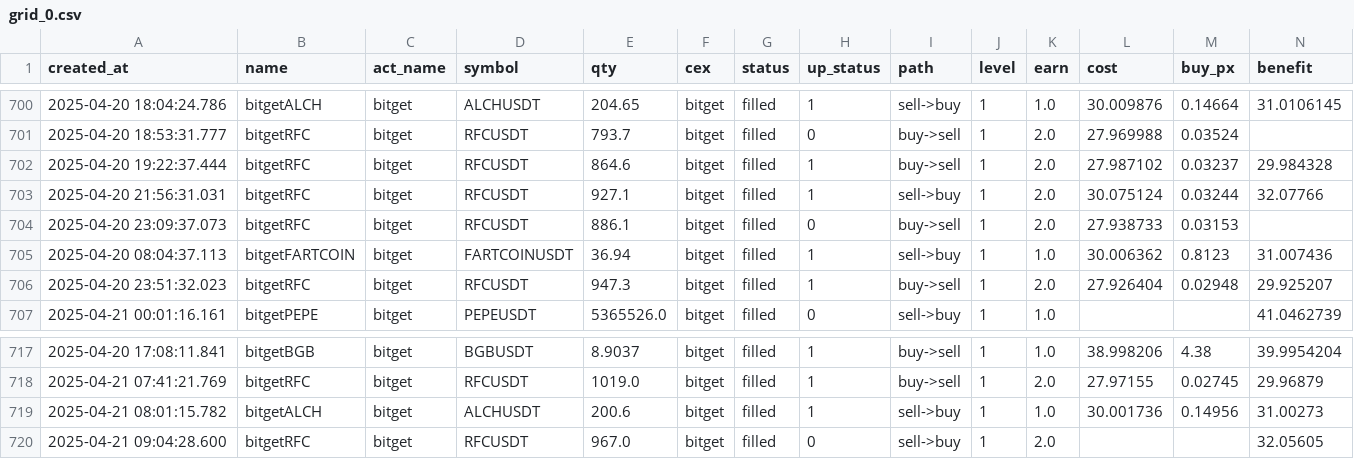
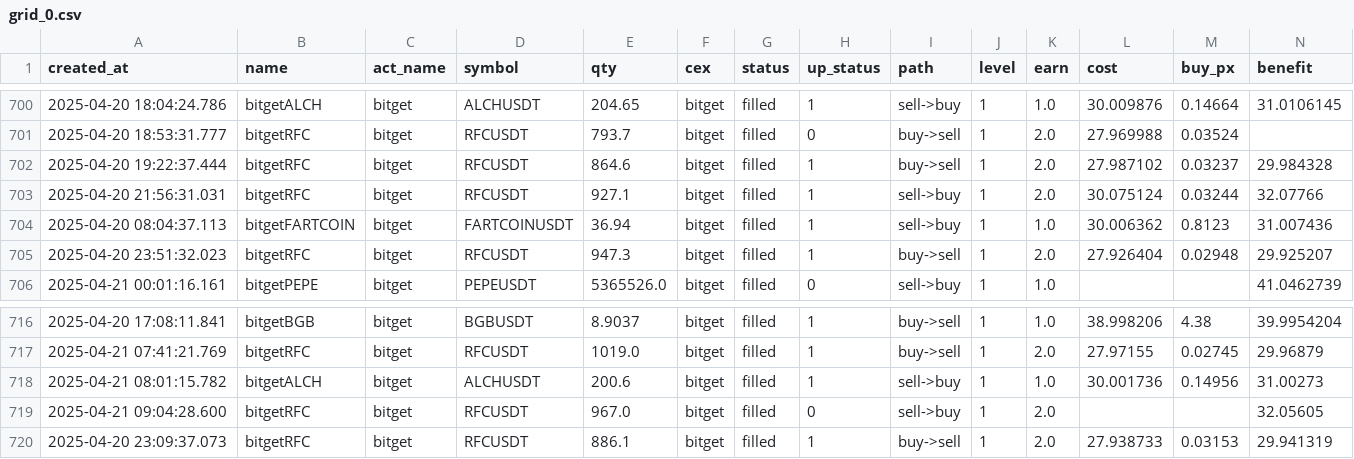
Before and after one commit to txnj/data, a CSV file: grid_0.csv, drawn as a sheet; only a part is shown, gaps mark what is left out; removed rows and columns are numbered as before the commit, all else as after; rows hold the shown columns only; the diff names each change by its address in the sheet, - before the commit and + after, or states it on an @@ line.

Commit message:
auto-sync

```diff
--- a/grid_0.csv
+++ b/grid_0.csv
-row 704: 2025-04-20 23:09:37.073 | bitgetRFC | bitget | RFCUSDT | 886.1 | bitget | filled | 0 | buy->sell | 1 | 2.0 | 27.938733 | 0.03153
+row 720: 2025-04-20 23:09:37.073 | bitgetRFC | bitget | RFCUSDT | 886.1 | bitget | filled | 1 | buy->sell | 1 | 2.0 | 27.938733 | 0.03153 | 29.941319
```
